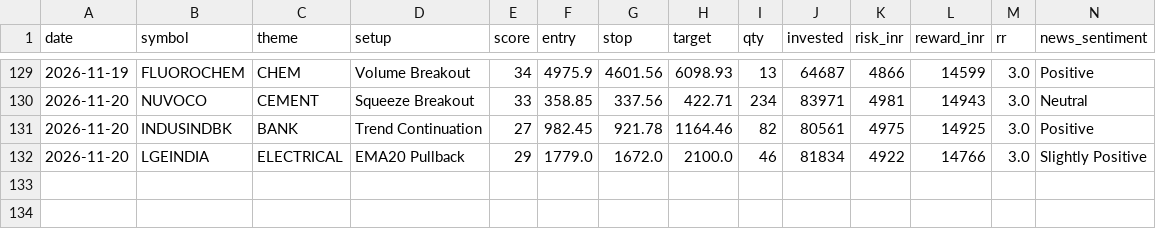
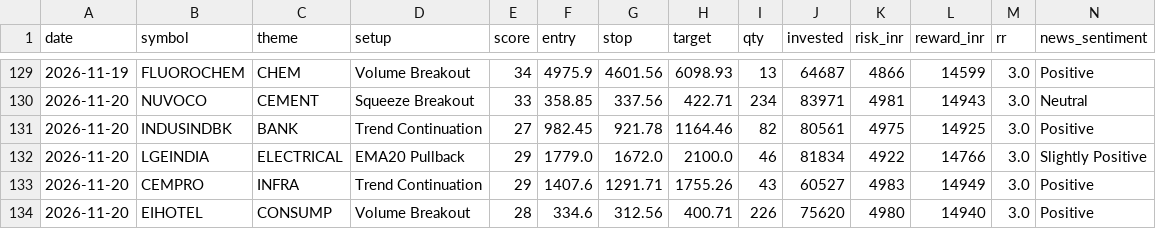
Before and after one commit to prabha-v2/india-swing-agent, a CSV file: trade_log.csv, drawn as a sheet; only a part is shown, gaps mark what is left out; rows hold the shown columns only; the diff names each change by its address in the sheet, - before the commit and + after, or states it on an @@ line.

```diff
--- a/trade_log.csv
+++ b/trade_log.csv
+row 133: 2026-11-20 | CEMPRO | INFRA | Trend Continuation | 29 | 1407.6 | 1291.71 | 1755.26 | 43 | 60527 | 4983 | 14949 | 3.0 | Positive
+row 134: 2026-11-20 | EIHOTEL | CONSUMP | Volume Breakout | 28 | 334.6 | 312.56 | 400.71 | 226 | 75620 | 4980 | 14940 | 3.0 | Positive
```
